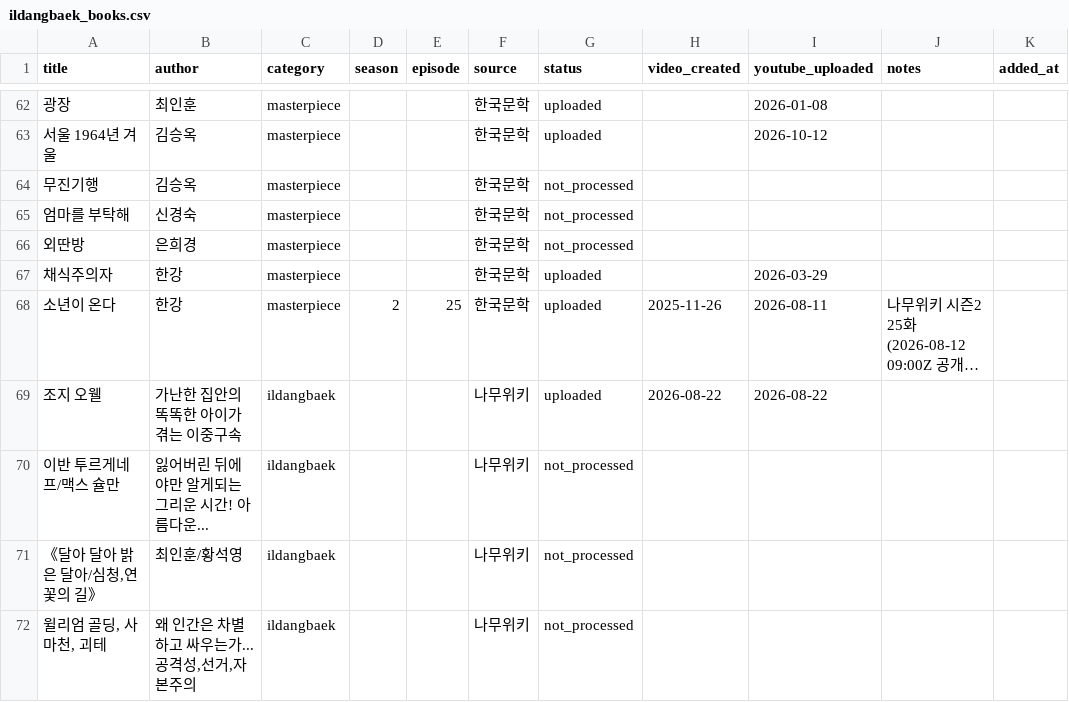
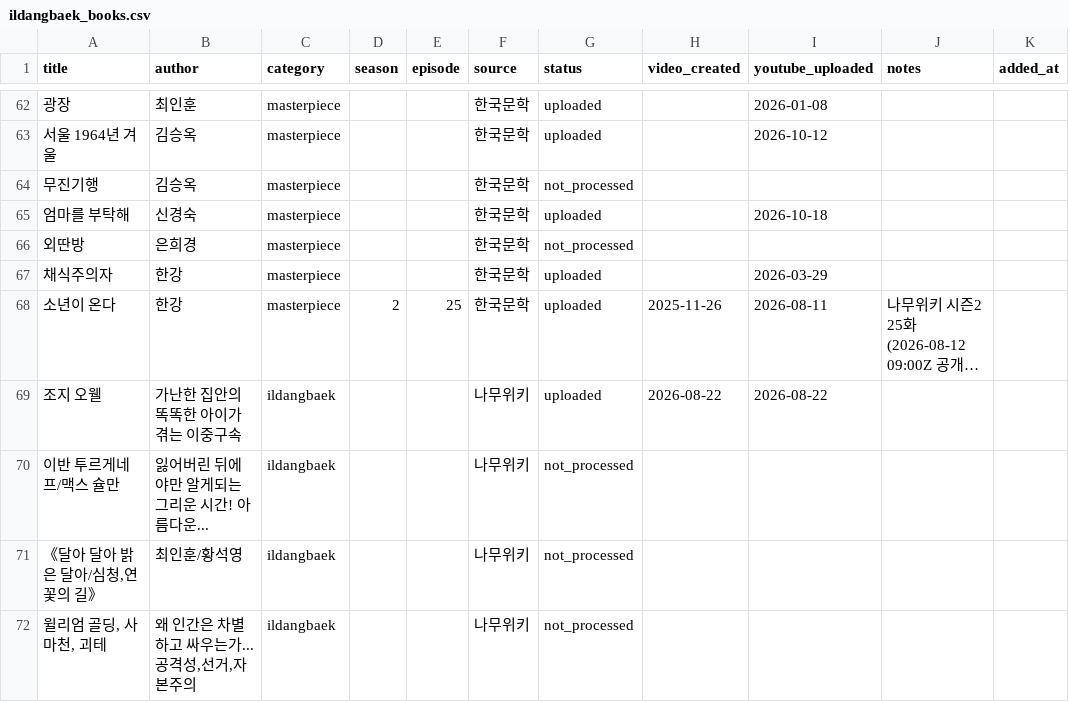
Before and after one commit to joohans/booksummary, a CSV file: data/ildangbaek_books.csv, drawn as a sheet; only a part is shown, gaps mark what is left out; long unchanged cells end in ….

```diff
--- a/data/ildangbaek_books.csv
+++ b/data/ildangbaek_books.csv
@@ -64,3 +64,3 @@ title,author,category,season,episode,source,status,video_created,youtube_uploade
 무진기행,김승옥,masterpiece,,,한국문학,not_processed,,,,
-엄마를 부탁해,신경숙,masterpiece,,,한국문학,not_processed,,,,
+엄마를 부탁해,신경숙,masterpiece,,,한국문학,uploaded,,2026-10-18,,
 외딴방,은희경,masterpiece,,,한국문학,not_processed,,,,
```
Also changed, not shown: 8 other files.
